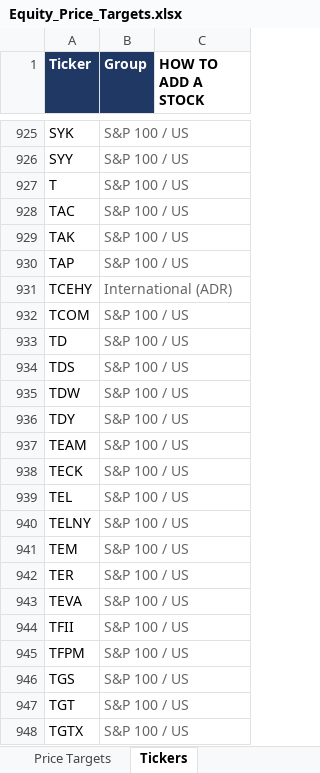
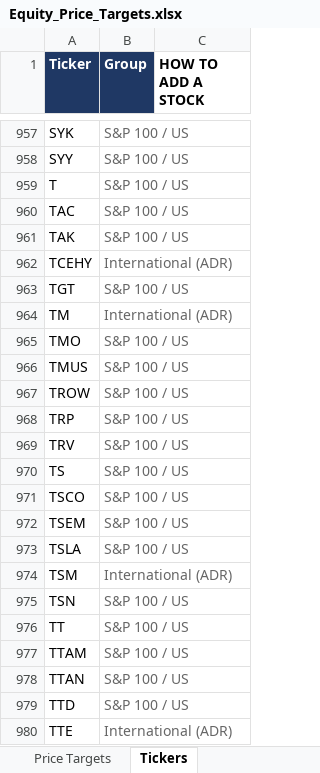
Before and after one commit to williamkellyjr123-source/equity-price-targets, an Excel workbook: Equity_Price_Targets.xlsx, sheet Tickers, drawn as a sheet; only a part is shown, gaps mark what is left out; the shorter side is filled out with more unchanged rows; values as stored, in another font and other column widths than the file's, no borders; removed rows and columns are numbered as before the commit, all else as after; the diff covers the shown part only; the diff names each change by its address in the sheet, - before the commit and + after, or states it on an @@ line.

```diff
--- a/Equity_Price_Targets.xlsx (sheet Tickers)
+++ b/Equity_Price_Targets.xlsx (sheet Tickers)
-row 930: TAP | S&P 100 / US
-row 932: TCOM | S&P 100 / US
-row 933: TD | S&P 100 / US
-row 934: TDS | S&P 100 / US
-row 935: TDW | S&P 100 / US
-row 936: TDY | S&P 100 / US
-row 937: TEAM | S&P 100 / US
-row 938: TECK | S&P 100 / US
-row 939: TEL | S&P 100 / US
-row 940: TELNY | S&P 100 / US
-row 941: TEM | S&P 100 / US
-row 942: TER | S&P 100 / US
-row 943: TEVA | S&P 100 / US
-row 944: TFII | S&P 100 / US
-row 945: TFPM | S&P 100 / US
-row 946: TGS | S&P 100 / US
-row 948: TGTX | S&P 100 / US
```
Also changed, not shown: 32 added rows and 15 removed rows elsewhere in this sheet, sheet Price Targets, sheet Dashboard, 2 other files.
